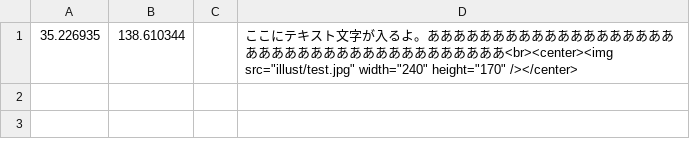
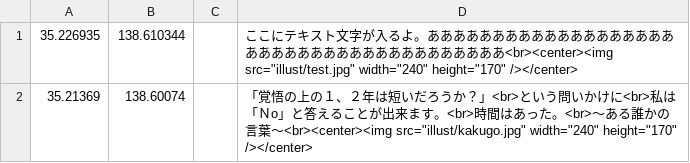
Before and after one commit to shibakin507/darkside, a CSV file: data/zetubou.csv, drawn as a sheet.

Commit message:
Update zetubou.csv

```diff
--- a/data/zetubou.csv
+++ b/data/zetubou.csv
@@ -1 +1,2 @@
 35.226935,138.610344,,ここにテキスト文字が入るよ。あああああああああああああああああああああああああああああああああああああああ<br><center><img src="illust/test.jpg" width="240" height="170" /></center>
+35.21369,138.60074,,「覚悟の上の１、２年は短いだろうか？」<br>という問いかけに<br>私は「Ｎo」と答えることが出来ます。<br>時間はあった。<br>～ある誰かの言葉～<br><center><img src="illust/kakugo.jpg" width="240" height="170" /></center>
```
